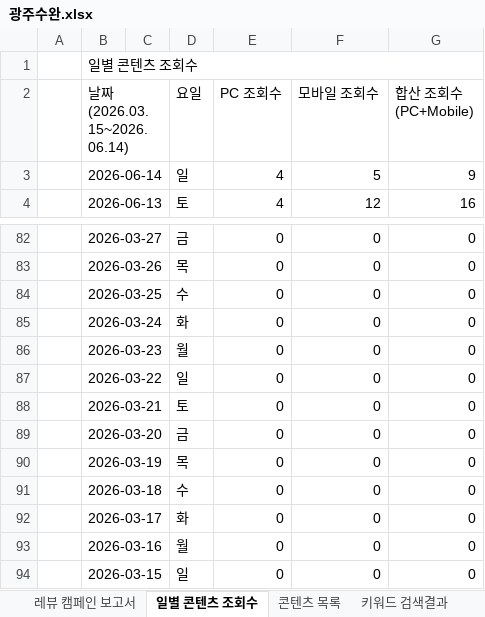
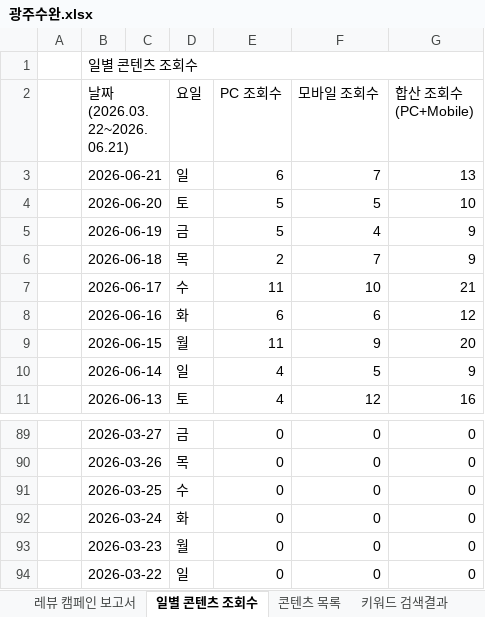
Before and after one commit to choi-9999/etoos247-experience-info, an Excel workbook: 보고서/광주수완.xlsx, sheet 일별 콘텐츠 조회수, drawn as a sheet; only a part is shown, gaps mark what is left out; values as stored, in another font and other column widths than the file's, no cell formats; charts and pictures not drawn; removed rows and columns are numbered as before the commit, all else as after; the diff names each change by its address in the sheet, - before the commit and + after, or states it on an @@ line.

```diff
--- a/보고서/광주수완.xlsx (sheet 일별 콘텐츠 조회수)
+++ b/보고서/광주수완.xlsx (sheet 일별 콘텐츠 조회수)
-B2: 날짜(2026.03.15~2026.06.14)
+B2: 날짜(2026.03.22~2026.06.21)
+row 3:  | 2026-06-21 |  | 일 | 6 | 7 | 13
+row 4:  | 2026-06-20 |  | 토 | 5 | 5 | 10
+row 5:  | 2026-06-19 |  | 금 | 5 | 4 | 9
+row 6:  | 2026-06-18 |  | 목 | 2 | 7 | 9
+row 7:  | 2026-06-17 |  | 수 | 11 | 10 | 21
+row 8:  | 2026-06-16 |  | 화 | 6 | 6 | 12
+row 9:  | 2026-06-15 |  | 월 | 11 | 9 | 20
-row 88:  | 2026-03-21 |  | 토 | 0 | 0 | 0
-row 89:  | 2026-03-20 |  | 금 | 0 | 0 | 0
-row 90:  | 2026-03-19 |  | 목 | 0 | 0 | 0
-row 91:  | 2026-03-18 |  | 수 | 0 | 0 | 0
-row 92:  | 2026-03-17 |  | 화 | 0 | 0 | 0
-row 93:  | 2026-03-16 |  | 월 | 0 | 0 | 0
-row 94:  | 2026-03-15 |  | 일 | 0 | 0 | 0
```
Also changed, not shown: sheet 레뷰 캠페인 보고서, cell formats, 보고서/광주북구.xlsx, 보고서/독학기숙.xlsx, 17 other files.
